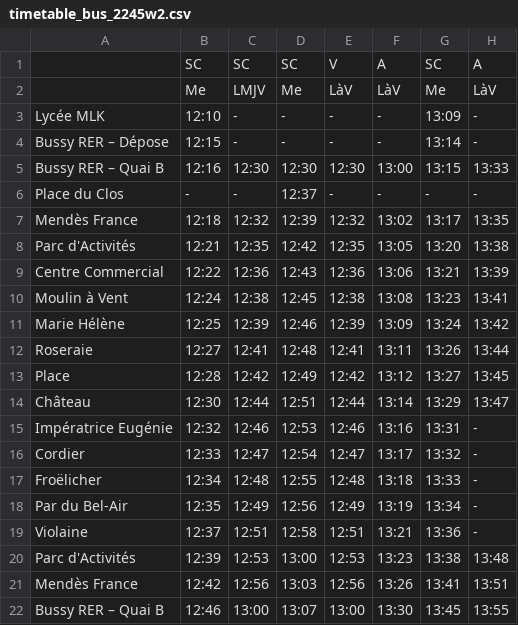
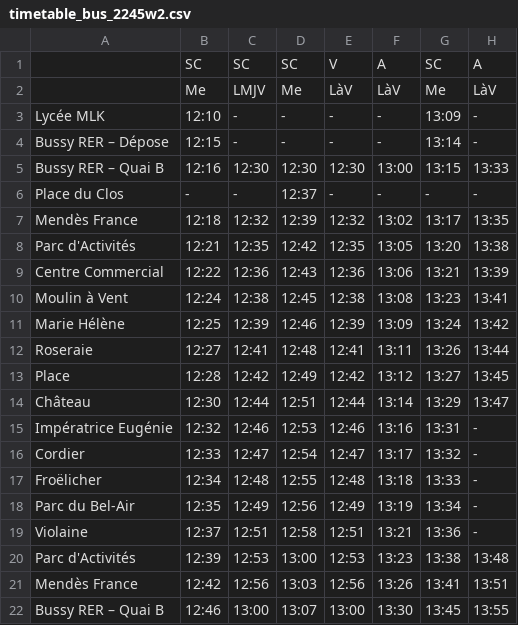
Before and after one commit to eriizu/bus-idf-2245, a CSV file: timetable_bus_2245w2.csv, drawn as a sheet; only a part is shown; the diff names each change by its address in the sheet, - before the commit and + after, or states it on an @@ line.

```diff
--- a/timetable_bus_2245w2.csv
+++ b/timetable_bus_2245w2.csv
-A18: Par du Bel-Air
+A18: Parc du Bel-Air
```
Also changed, not shown: 3 other files.
